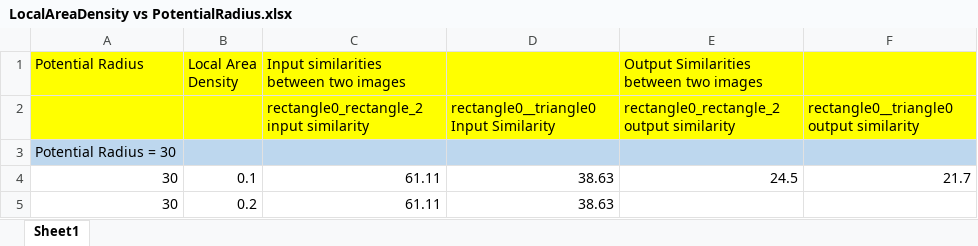
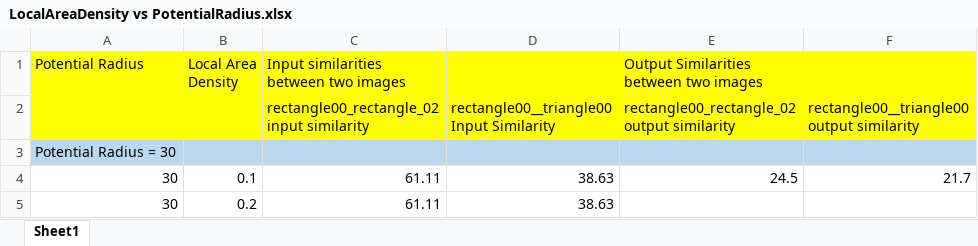
Before and after one commit to ddobric/neocortexapi-classification, an Excel workbook: MySEProject/Dataset Reports/Dataset-GurunagSai/LocalAreaDensity vs PotentialRadius.xlsx, sheet Sheet1, drawn as a sheet; only a part is shown; values as stored, in another font and other column widths than the file's, no borders; charts and pictures not drawn; ↵ is a line break in a cell; the diff names each change by its address in the sheet, - before the commit and + after, or states it on an @@ line.

Commit message:
Update dataset report

```diff
--- a/MySEProject/Dataset Reports/Dataset-GurunagSai/LocalAreaDensity vs PotentialRadius.xlsx (sheet Sheet1)
+++ b/MySEProject/Dataset Reports/Dataset-GurunagSai/LocalAreaDensity vs PotentialRadius.xlsx (sheet Sheet1)
-C2: rectangle0_rectangle_2 ↵ input similarity
+C2: rectangle00_rectangle_02 ↵ input similarity
-D2: rectangle0__triangle0 ↵ Input Similarity
+D2: rectangle00__triangle00 ↵ Input Similarity
-E2: rectangle0_rectangle_2 ↵ output similarity
+E2: rectangle00_rectangle_02 ↵ output similarity
-F2: rectangle0__triangle0 ↵ output similarity
+F2: rectangle00__triangle00 ↵ output similarity
```
Also changed, not shown: charts or pictures, 12 other files.
